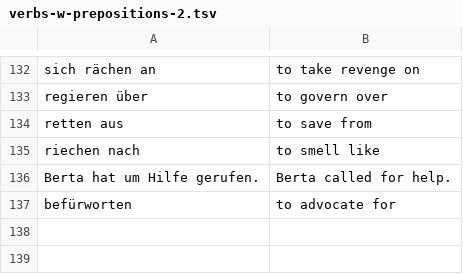
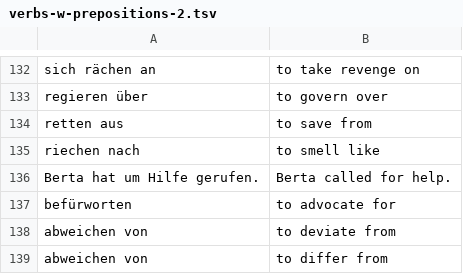
Before and after one commit to iav0207/my-flashcards-decks, a TSV file: flashcards/tsv/de-en/verbs-w-prepositions-2.tsv, drawn as a sheet; only a part is shown, gaps mark what is left out; the diff names each change by its address in the sheet, - before the commit and + after, or states it on an @@ line.

```diff
--- a/flashcards/tsv/de-en/verbs-w-prepositions-2.tsv
+++ b/flashcards/tsv/de-en/verbs-w-prepositions-2.tsv
+row 138: abweichen von | to deviate from
+row 139: abweichen von | to differ from
```
Also changed, not shown: flashcards/tsv/de-en/my-ger-eng-vocabulary-1.tsv, flashcards/tsv/de-en/my-ger-eng-vocabulary-5.tsv, 1 other file.
